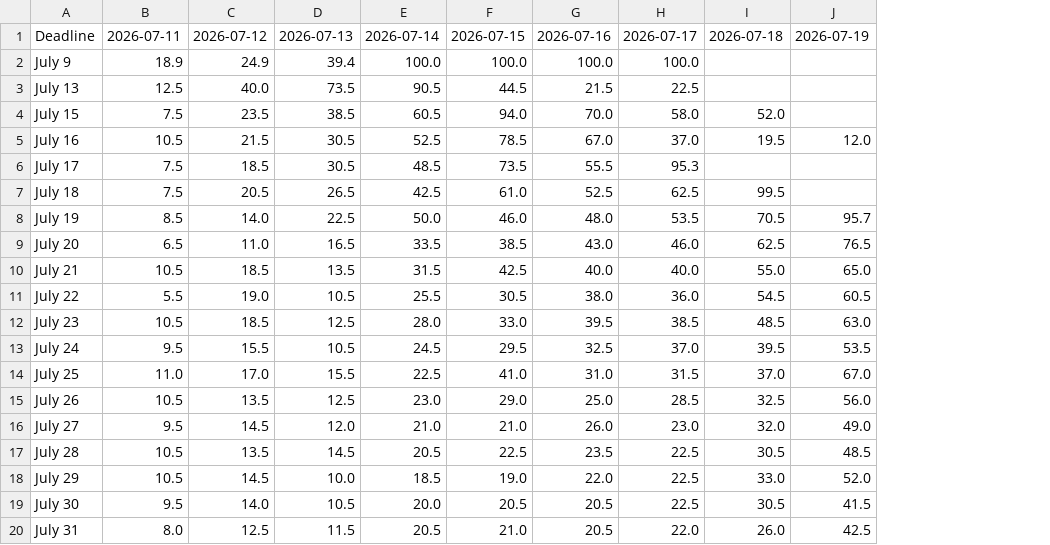
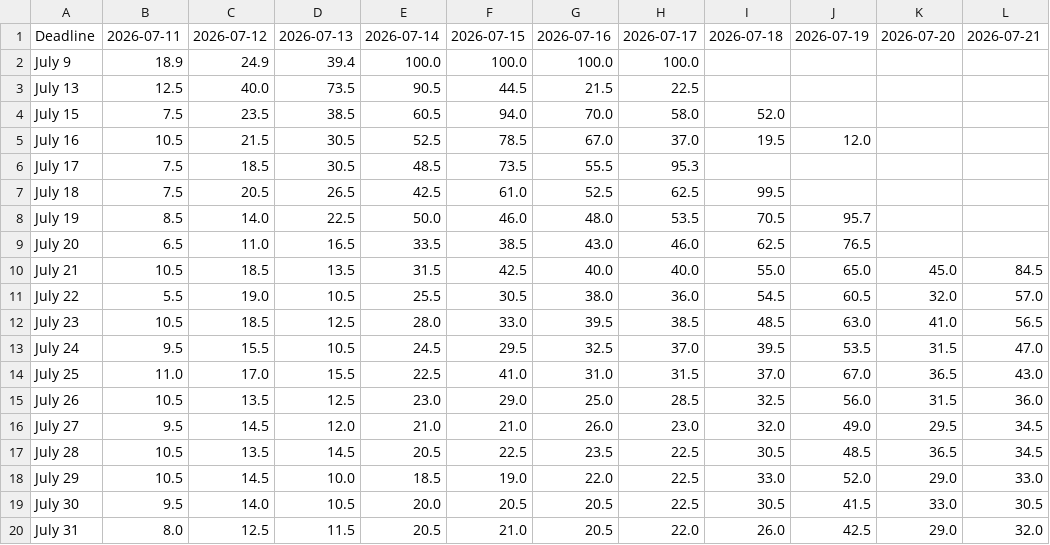
Before and after one commit to Caleblucas1/polymarket-wti-snapshot, a CSV file: iran_gulf_action_9am_snapshot.csv, drawn as a sheet; the diff names each change by its address in the sheet, - before the commit and + after, or states it on an @@ line.

Commit message:
Update daily market snapshots

```diff
--- a/iran_gulf_action_9am_snapshot.csv
+++ b/iran_gulf_action_9am_snapshot.csv
+column K, rows 1-20: 2026-07-20 |  |  |  |  |  |  |  |  | 45.0 | 32.0 | 41.0 | 31.5 | 36.5 | 31.5 | 29.5 | 36.5 | 29.0 | 33.0 | 29.0
+column L, rows 1-20: 2026-07-21 |  |  |  |  |  |  |  |  | 84.5 | 57.0 | 56.5 | 47.0 | 43.0 | 36.0 | 34.5 | 34.5 | 33.0 | 30.5 | 32.0
```
